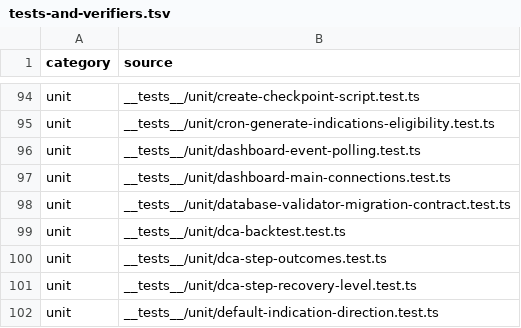
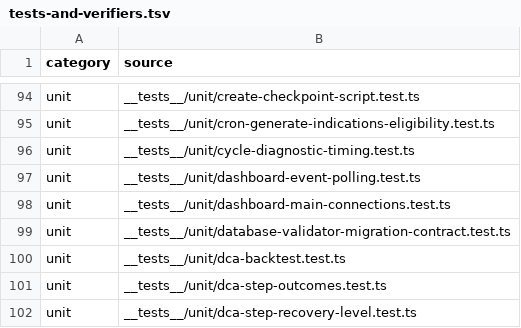
Before and after one commit to mxssnx-creator/CTS-K-N, a TSV file: docs/recreation/manifests/tests-and-verifiers.tsv, drawn as a sheet; only a part is shown, gaps mark what is left out; the shorter side is filled out with more unchanged rows; the diff names each change by its address in the sheet, - before the commit and + after, or states it on an @@ line.

```diff
--- a/docs/recreation/manifests/tests-and-verifiers.tsv
+++ b/docs/recreation/manifests/tests-and-verifiers.tsv
+row 96: unit | __tests__/unit/cycle-diagnostic-timing.test.ts
```
Also changed, not shown: docs/recreation/manifests/project-files.tsv, 4 other files.
